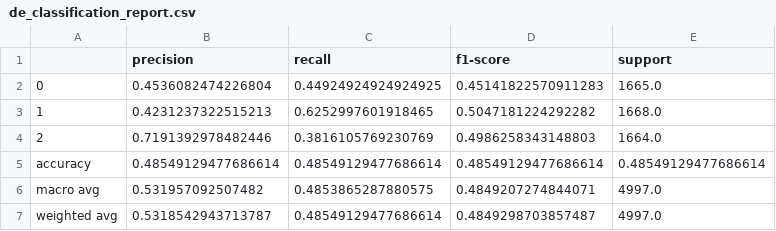
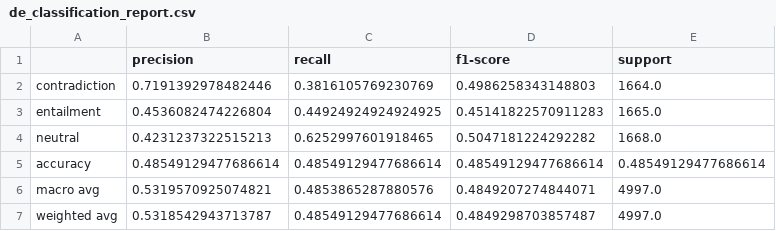
Before and after one commit to UnitedSnakes/xtreme, a CSV file: results/FLAN_UL2/xnli/metrics/cr_/de_classification_report.csv, drawn as a sheet.

```diff
--- a/results/FLAN_UL2/xnli/metrics/cr_/de_classification_report.csv
+++ b/results/FLAN_UL2/xnli/metrics/cr_/de_classification_report.csv
@@ -1,7 +1,7 @@
 ,precision,recall,f1-score,support
-0,0.4536082474226804,0.44924924924924925,0.45141822570911283,1665.0
-1,0.4231237322515213,0.6252997601918465,0.5047181224292282,1668.0
-2,0.7191392978482446,0.3816105769230769,0.4986258343148803,1664.0
+contradiction,0.7191392978482446,0.3816105769230769,0.4986258343148803,1664.0
+entailment,0.4536082474226804,0.44924924924924925,0.45141822570911283,1665.0
+neutral,0.4231237322515213,0.6252997601918465,0.5047181224292282,1668.0
 accuracy,0.48549129477686614,0.48549129477686614,0.48549129477686614,0.48549129477686614
-macro avg,0.531957092507482,0.4853865287880575,0.4849207274844071,4997.0
+macro avg,0.5319570925074821,0.4853865287880576,0.4849207274844071,4997.0
 weighted avg,0.5318542943713787,0.48549129477686614,0.4849298703857487,4997.0
```
Also changed, not shown: results/FLAN_UL2/xnli/metrics/cr_/ar_classification_report.csv, results/FLAN_UL2/xnli/metrics/cr_/bg_classification_report.csv, 28 other files.
